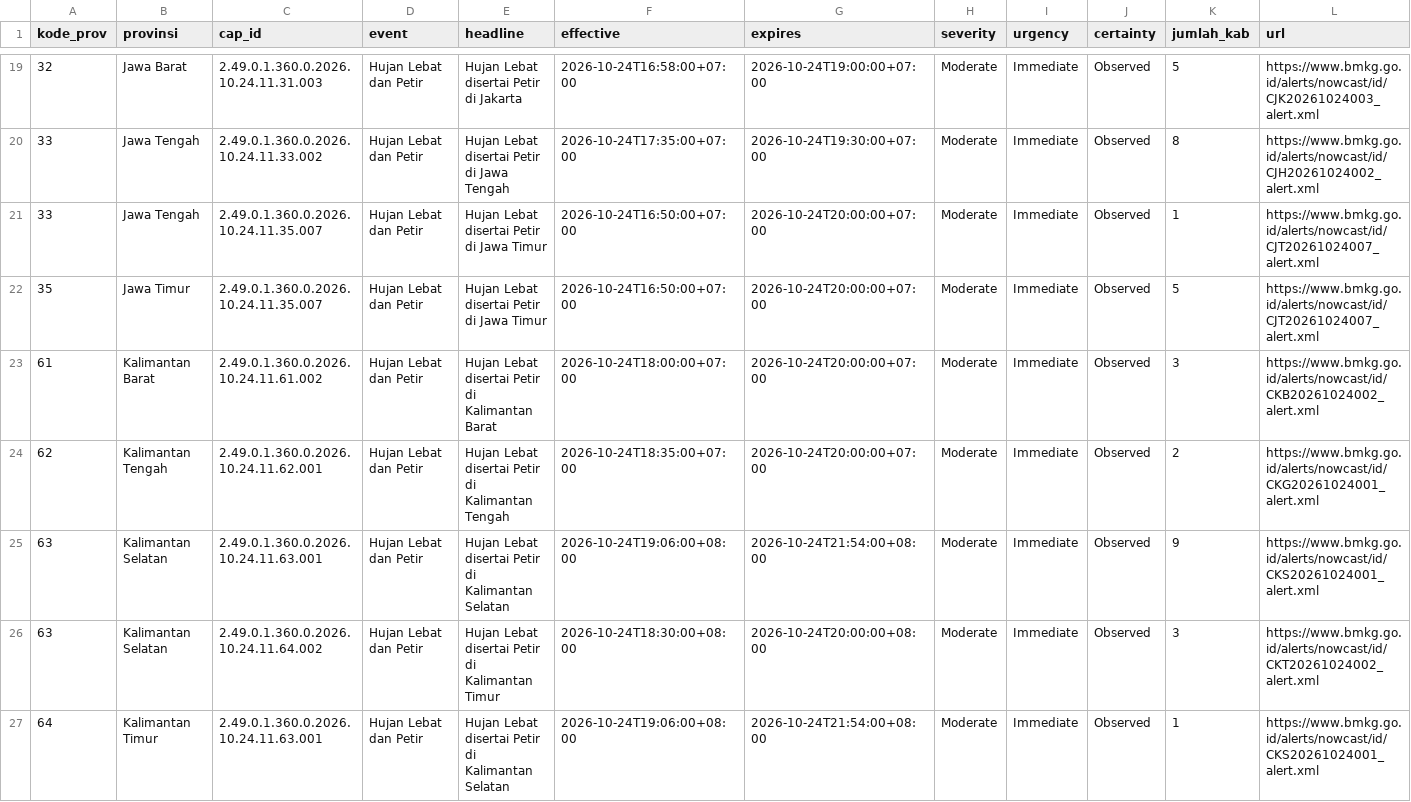
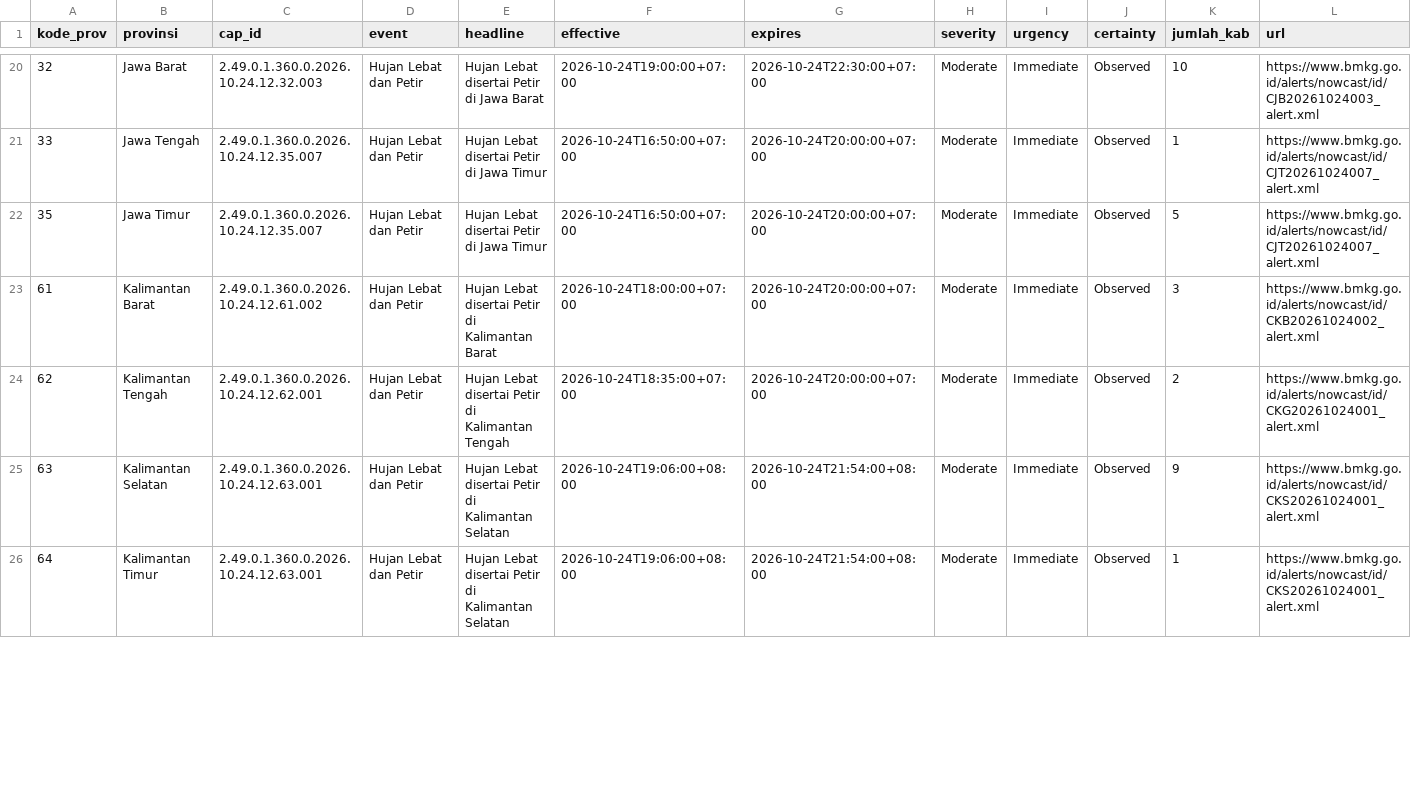
Before and after one commit to pantau-bencana/karhutla-dashboard, a CSV file: data/live/bmkg-cap-prov.csv, drawn as a sheet; only a part is shown, gaps mark what is left out; the diff covers the shown part only.

```diff
--- a/data/live/bmkg-cap-prov.csv
+++ b/data/live/bmkg-cap-prov.csv
@@ -19,9 +20,7 @@ kode_prov,provinsi,cap_id,event,headline,effective,expires,severity,urgency,cert
-32,Jawa Barat,2.49.0.1.360.0.2026.10.24.11.31.003,Hujan Lebat dan Petir,Hujan Lebat disertai Petir di Jakarta,2026-10-24T16:58:00+07:00,2026-10-24T19:00:00+07:00,Moderate,Immediate,Observed,5,https://www.bmkg.go.id/alerts/nowcast/id/CJK20261024003_alert.xml
-33,Jawa Tengah,2.49.0.1.360.0.2026.10.24.11.33.002,Hujan Lebat dan Petir,Hujan Lebat disertai Petir di Jawa Tengah,2026-10-24T17:35:00+07:00,2026-10-24T19:30:00+07:00,Moderate,Immediate,Observed,8,https://www.bmkg.go.id/alerts/nowcast/id/CJH20261024002_alert.xml
-33,Jawa Tengah,2.49.0.1.360.0.2026.10.24.11.35.007,Hujan Lebat dan Petir,Hujan Lebat disertai Petir di Jawa Timur,2026-10-24T16:50:00+07:00,2026-10-24T20:00:00+07:00,Moderate,Immediate,Observed,1,https://www.bmkg.go.id/alerts/nowcast/id/CJT20261024007_alert.xml
-35,Jawa Timur,2.49.0.1.360.0.2026.10.24.11.35.007,Hujan Lebat dan Petir,Hujan Lebat disertai Petir di Jawa Timur,2026-10-24T16:50:00+07:00,2026-10-24T20:00:00+07:00,Moderate,Immediate,Observed,5,https://www.bmkg.go.id/alerts/nowcast/id/CJT20261024007_alert.xml
-61,Kalimantan Barat,2.49.0.1.360.0.2026.10.24.11.61.002,Hujan Lebat dan Petir,Hujan Lebat disertai Petir di Kalimantan Barat,2026-10-24T18:00:00+07:00,2026-10-24T20:00:00+07:00,Moderate,Immediate,Observed,3,https://www.bmkg.go.id/alerts/nowcast/id/CKB20261024002_alert.xml
-62,Kalimantan Tengah,2.49.0.1.360.0.2026.10.24.11.62.001,Hujan Lebat dan Petir,Hujan Lebat disertai Petir di Kalimantan Tengah,2026-10-24T18:35:00+07:00,2026-10-24T20:00:00+07:00,Moderate,Immediate,Observed,2,https://www.bmkg.go.id/alerts/nowcast/id/CKG20261024001_alert.xml
-63,Kalimantan Selatan,2.49.0.1.360.0.2026.10.24.11.63.001,Hujan Lebat dan Petir,Hujan Lebat disertai Petir di Kalimantan Selatan,2026-10-24T19:06:00+08:00,2026-10-24T21:54:00+08:00,Moderate,Immediate,Observed,9,https://www.bmkg.go.id/alerts/nowcast/id/CKS20261024001_alert.xml
-63,Kalimantan Selatan,2.49.0.1.360.0.2026.10.24.11.64.002,Hujan Lebat dan Petir,Hujan Lebat disertai Petir di Kalimantan Timur,2026-10-24T18:30:00+08:00,2026-10-24T20:00:00+08:00,Moderate,Immediate,Observed,3,https://www.bmkg.go.id/alerts/nowcast/id/CKT20261024002_alert.xml
-64,Kalimantan Timur,2.49.0.1.360.0.2026.10.24.11.63.001,Hujan Lebat dan Petir,Hujan Lebat disertai Petir di Kalimantan Selatan,2026-10-24T19:06:00+08:00,2026-10-24T21:54:00+08:00,Moderate,Immediate,Observed,1,https://www.bmkg.go.id/alerts/nowcast/id/CKS20261024001_alert.xml
+32,Jawa Barat,2.49.0.1.360.0.2026.10.24.12.32.003,Hujan Lebat dan Petir,Hujan Lebat disertai Petir di Jawa Barat,2026-10-24T19:00:00+07:00,2026-10-24T22:30:00+07:00,Moderate,Immediate,Observed,10,https://www.bmkg.go.id/alerts/nowcast/id/CJB20261024003_alert.xml
+33,Jawa Tengah,2.49.0.1.360.0.2026.10.24.12.35.007,Hujan Lebat dan Petir,Hujan Lebat disertai Petir di Jawa Timur,2026-10-24T16:50:00+07:00,2026-10-24T20:00:00+07:00,Moderate,Immediate,Observed,1,https://www.bmkg.go.id/alerts/nowcast/id/CJT20261024007_alert.xml
+35,Jawa Timur,2.49.0.1.360.0.2026.10.24.12.35.007,Hujan Lebat dan Petir,Hujan Lebat disertai Petir di Jawa Timur,2026-10-24T16:50:00+07:00,2026-10-24T20:00:00+07:00,Moderate,Immediate,Observed,5,https://www.bmkg.go.id/alerts/nowcast/id/CJT20261024007_alert.xml
+61,Kalimantan Barat,2.49.0.1.360.0.2026.10.24.12.61.002,Hujan Lebat dan Petir,Hujan Lebat disertai Petir di Kalimantan Barat,2026-10-24T18:00:00+07:00,2026-10-24T20:00:00+07:00,Moderate,Immediate,Observed,3,https://www.bmkg.go.id/alerts/nowcast/id/CKB20261024002_alert.xml
+62,Kalimantan Tengah,2.49.0.1.360.0.2026.10.24.12.62.001,Hujan Lebat dan Petir,Hujan Lebat disertai Petir di Kalimantan Tengah,2026-10-24T18:35:00+07:00,2026-10-24T20:00:00+07:00,Moderate,Immediate,Observed,2,https://www.bmkg.go.id/alerts/nowcast/id/CKG20261024001_alert.xml
+63,Kalimantan Selatan,2.49.0.1.360.0.2026.10.24.12.63.001,Hujan Lebat dan Petir,Hujan Lebat disertai Petir di Kalimantan Selatan,2026-10-24T19:06:00+08:00,2026-10-24T21:54:00+08:00,Moderate,Immediate,Observed,9,https://www.bmkg.go.id/alerts/nowcast/id/CKS20261024001_alert.xml
+64,Kalimantan Timur,2.49.0.1.360.0.2026.10.24.12.63.001,Hujan Lebat dan Petir,Hujan Lebat disertai Petir di Kalimantan Selatan,2026-10-24T19:06:00+08:00,2026-10-24T21:54:00+08:00,Moderate,Immediate,Observed,1,https://www.bmkg.go.id/alerts/nowcast/id/CKS20261024001_alert.xml
```
Also changed, not shown: 2 added rows, 5 removed rows and 39 edited cells elsewhere in this file, 5 other files.
